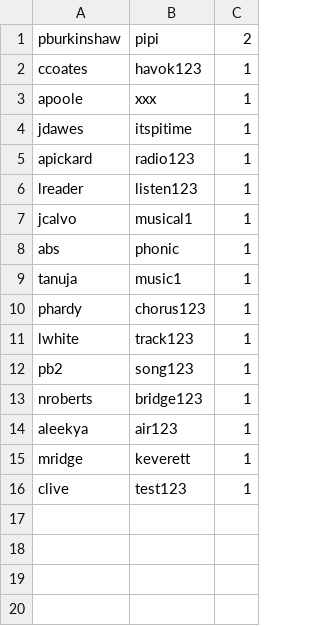
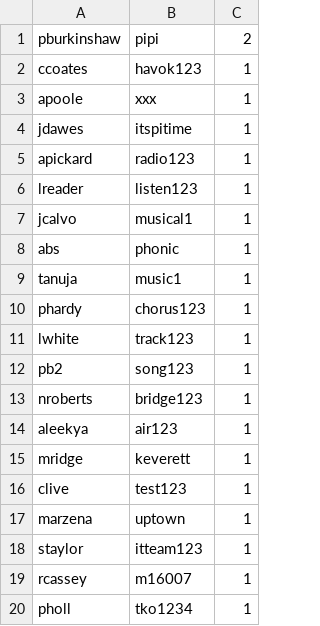
Before and after one commit to paulburkinshaw/mopidy-radio-pi, a CSV file: mopidy_radio_pi/users.csv, drawn as a sheet.

```diff
--- a/mopidy_radio_pi/users.csv
+++ b/mopidy_radio_pi/users.csv
@@ -16 +16,5 @@ mridge,keverett,1
 clive,test123,1
+marzena,uptown, 1
+staylor,itteam123, 1
+rcassey,m16007,1
+pholl,tko1234,1
```
Also changed, not shown: 2 other files.
